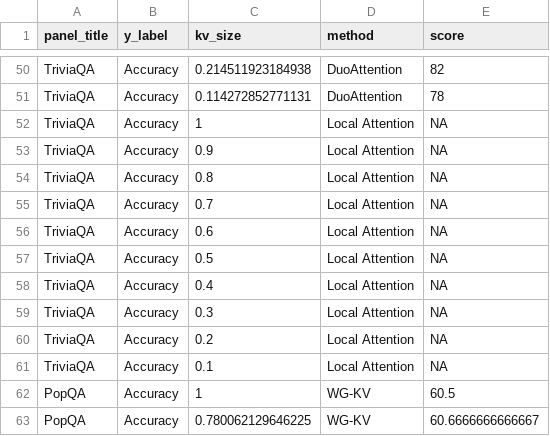
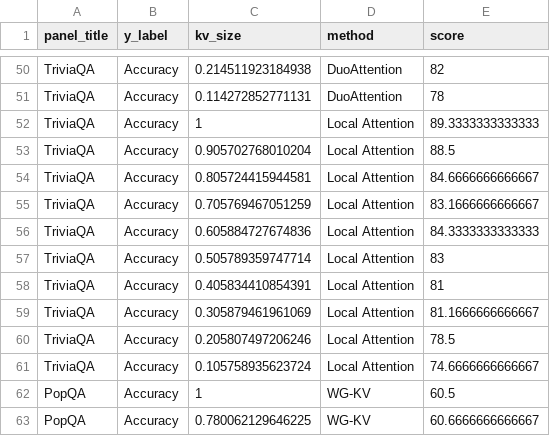
Before and after one commit to lashhw/llama-sparse-figures, a CSV file: data/benchmark.csv, drawn as a sheet; only a part is shown, gaps mark what is left out; the diff covers the shown part only.

```diff
--- a/data/benchmark.csv
+++ b/data/benchmark.csv
@@ -51,12 +51,12 @@ TriviaQA,Accuracy,0.214511923184938,DuoAttention,82
 TriviaQA,Accuracy,0.114272852771131,DuoAttention,78
-TriviaQA,Accuracy,1,Local Attention,NA
-TriviaQA,Accuracy,0.9,Local Attention,NA
-TriviaQA,Accuracy,0.8,Local Attention,NA
-TriviaQA,Accuracy,0.7,Local Attention,NA
-TriviaQA,Accuracy,0.6,Local Attention,NA
-TriviaQA,Accuracy,0.5,Local Attention,NA
-TriviaQA,Accuracy,0.4,Local Attention,NA
-TriviaQA,Accuracy,0.3,Local Attention,NA
-TriviaQA,Accuracy,0.2,Local Attention,NA
-TriviaQA,Accuracy,0.1,Local Attention,NA
+TriviaQA,Accuracy,1,Local Attention,89.3333333333333
+TriviaQA,Accuracy,0.905702768010204,Local Attention,88.5
+TriviaQA,Accuracy,0.805724415944581,Local Attention,84.6666666666667
+TriviaQA,Accuracy,0.705769467051259,Local Attention,83.1666666666667
+TriviaQA,Accuracy,0.605884727674836,Local Attention,84.3333333333333
+TriviaQA,Accuracy,0.505789359747714,Local Attention,83
+TriviaQA,Accuracy,0.405834410854391,Local Attention,81
+TriviaQA,Accuracy,0.305879461961069,Local Attention,81.1666666666667
+TriviaQA,Accuracy,0.205807497206246,Local Attention,78.5
+TriviaQA,Accuracy,0.105758935623724,Local Attention,74.6666666666667
 PopQA,Accuracy,1,WG-KV,60.5
```
Also changed, not shown: 19 edited cells elsewhere in this file.
